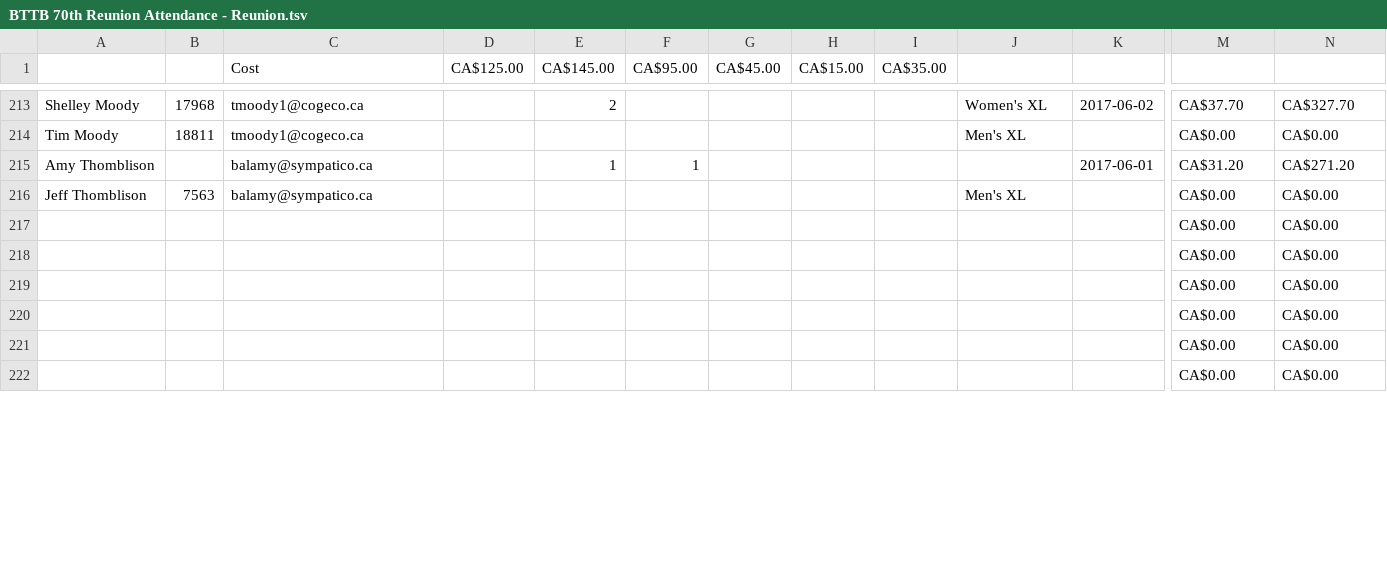
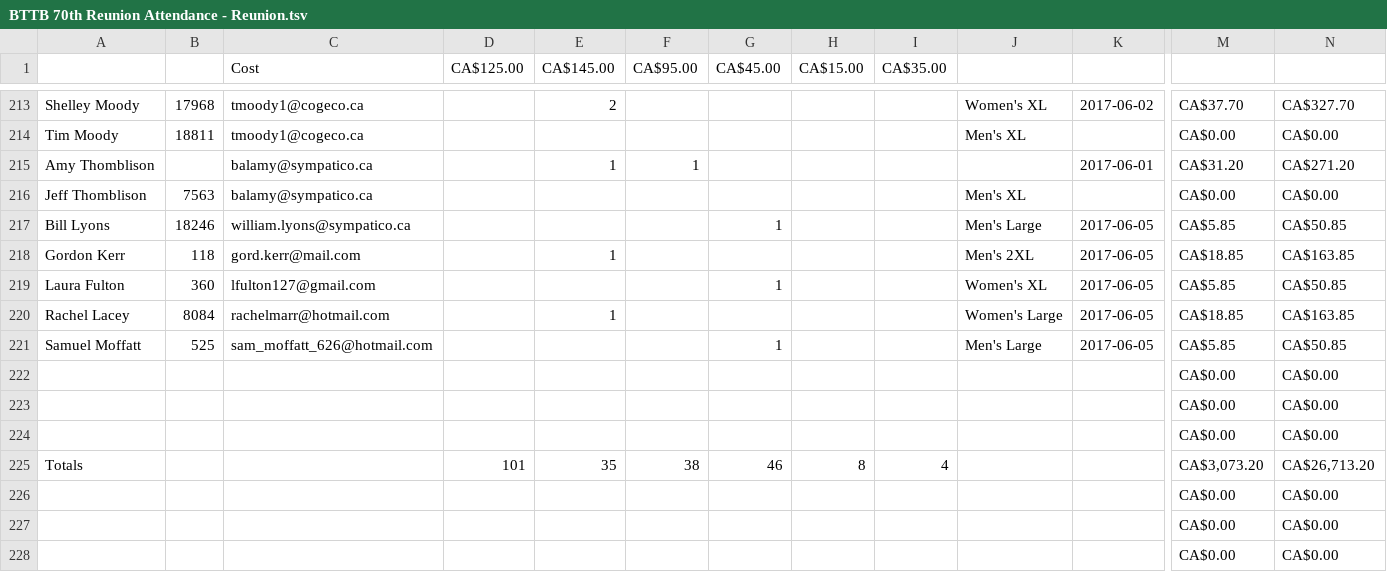
Before and after one commit to kpicott/bttbalumni, a TSV file: www.bttbalumni.ca/cgi-bin/70th/BTTB 70th Reunion Attendance - Reunion.tsv, drawn as a sheet; only a part is shown, gaps mark what is left out; rows hold the shown columns only; the diff covers the shown part only; the diff names each change by its address in the sheet, - before the commit and + after, or states it on an @@ line.

```diff
--- a/www.bttbalumni.ca/cgi-bin/70th/BTTB 70th Reunion Attendance - Reunion.tsv
+++ b/www.bttbalumni.ca/cgi-bin/70th/BTTB 70th Reunion Attendance - Reunion.tsv
+row 217: Bill Lyons | 18246 | william.lyons@sympatico.ca |  |  |  | 1 |  |  | Men's Large | 2017-06-05 | CA$5.85 | CA$50.85
+row 218: Gordon Kerr | 118 | gord.kerr@mail.com |  | 1 |  |  |  |  | Men's 2XL | 2017-06-05 | CA$18.85 | CA$163.85
+row 219: Laura Fulton | 360 | lfulton127@gmail.com |  |  |  | 1 |  |  | Women's XL | 2017-06-05 | CA$5.85 | CA$50.85
+row 220: Rachel Lacey | 8084 | rachelmarr@hotmail.com |  | 1 |  |  |  |  | Women's Large | 2017-06-05 | CA$18.85 | CA$163.85
+row 221: Samuel Moffatt | 525 | sam_moffatt_626@hotmail.com |  |  |  | 1 |  |  | Men's Large | 2017-06-05 | CA$5.85 | CA$50.85
+row 225: Totals |  |  | 101 | 35 | 38 | 46 | 8 | 4 |  |  | CA$3,073.20 | CA$26,713.20
```
Also changed, not shown: 1 added row, 7 removed rows and 6 edited cells elsewhere in this file, 3 other files.
